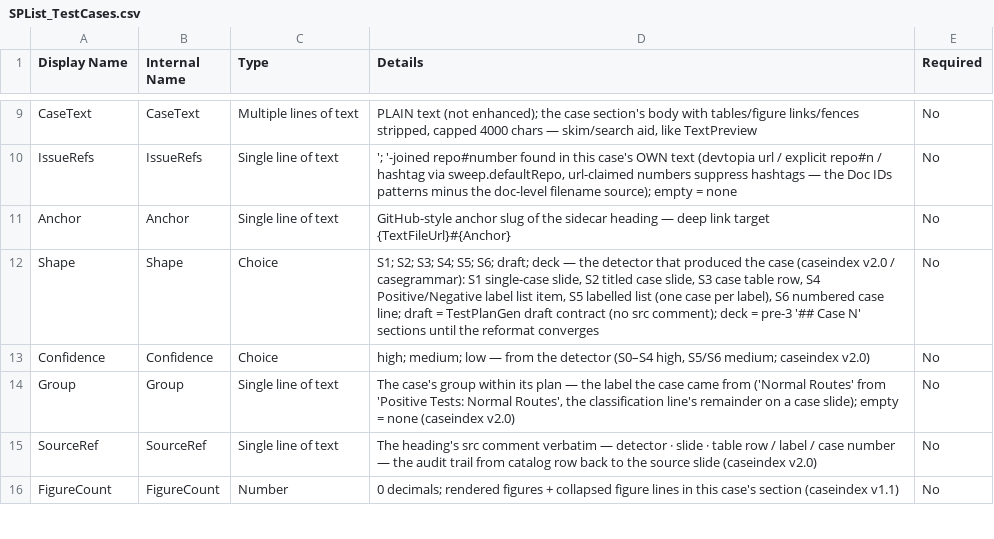
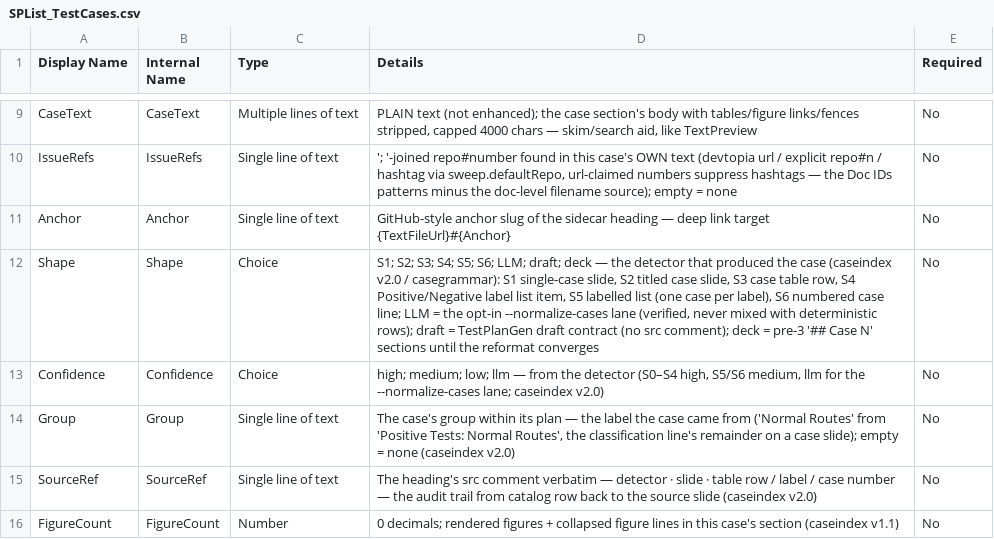
Before and after one commit to roperkevin/lrs-doc-index, a CSV file: schemas/SPList_TestCases.csv, drawn as a sheet; only a part is shown, gaps mark what is left out.

```diff
--- a/schemas/SPList_TestCases.csv
+++ b/schemas/SPList_TestCases.csv
@@ -11,4 +11,4 @@ IssueRefs,IssueRefs,Single line of text,"'; '-joined repo#number found in this c
 Anchor,Anchor,Single line of text,"GitHub-style anchor slug of the sidecar heading — deep link target {TextFileUrl}#{Anchor}",No
-Shape,Shape,Choice,"S1; S2; S3; S4; S5; S6; draft; deck — the detector that produced the case (caseindex v2.0 / casegrammar): S1 single-case slide, S2 titled case slide, S3 case table row, S4 Positive/Negative label list item, S5 labelled list (one case per label), S6 numbered case line; draft = TestPlanGen draft contract (no src comment); deck = pre-3 '## Case N' sections until the reformat converges",No
-Confidence,Confidence,Choice,"high; medium; low — from the detector (S0–S4 high, S5/S6 medium; caseindex v2.0)",No
+Shape,Shape,Choice,"S1; S2; S3; S4; S5; S6; LLM; draft; deck — the detector that produced the case (caseindex v2.0 / casegrammar): S1 single-case slide, S2 titled case slide, S3 case table row, S4 Positive/Negative label list item, S5 labelled list (one case per label), S6 numbered case line; LLM = the opt-in --normalize-cases lane (verified, never mixed with deterministic rows); draft = TestPlanGen draft contract (no src comment); deck = pre-3 '## Case N' sections until the reformat converges",No
+Confidence,Confidence,Choice,"high; medium; low; llm — from the detector (S0–S4 high, S5/S6 medium, llm for the --normalize-cases lane; caseindex v2.0)",No
 Group,Group,Single line of text,"The case's group within its plan — the label the case came from ('Normal Routes' from 'Positive Tests: Normal Routes', the classification line's remainder on a case slide); empty = none (caseindex v2.0)",No
```
Also changed, not shown: 9 other files.
